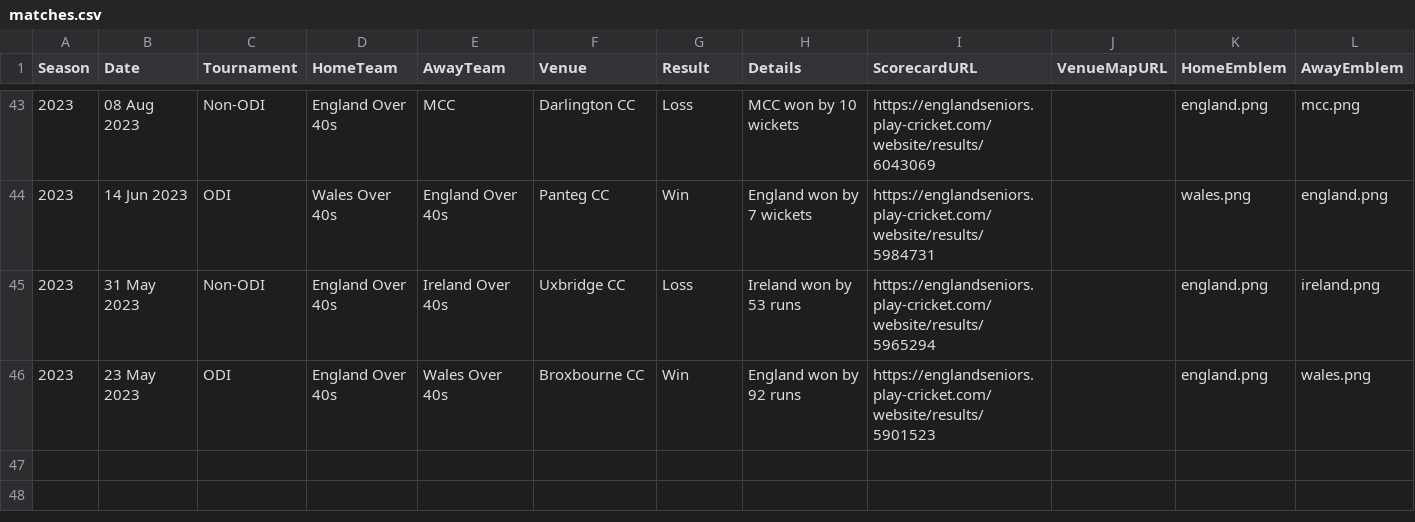
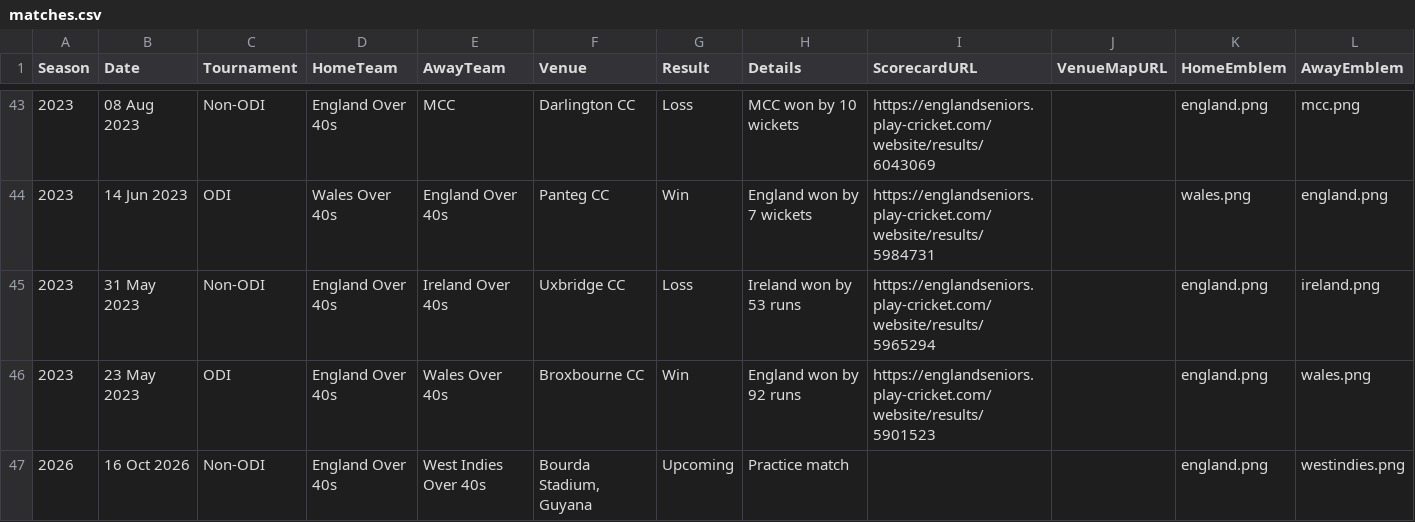
Before and after one commit to Eng40sCricket/eng40s-website, a CSV file: assets/data/matches.csv, drawn as a sheet; only a part is shown, gaps mark what is left out; rows hold the shown columns only; the diff names each change by its address in the sheet, - before the commit and + after, or states it on an @@ line.

Commit message:
Add fixture: England Over 40s v West Indies Over 40s (16 Oct 2026) - WC practice match

```diff
--- a/assets/data/matches.csv
+++ b/assets/data/matches.csv
+row 47: 2026 | 16 Oct 2026 | Non-ODI | England Over 40s | West Indies Over 40s | Bourda Stadium, Guyana | Upcoming | Practice match |  |  | england.png | westindies.png
```
